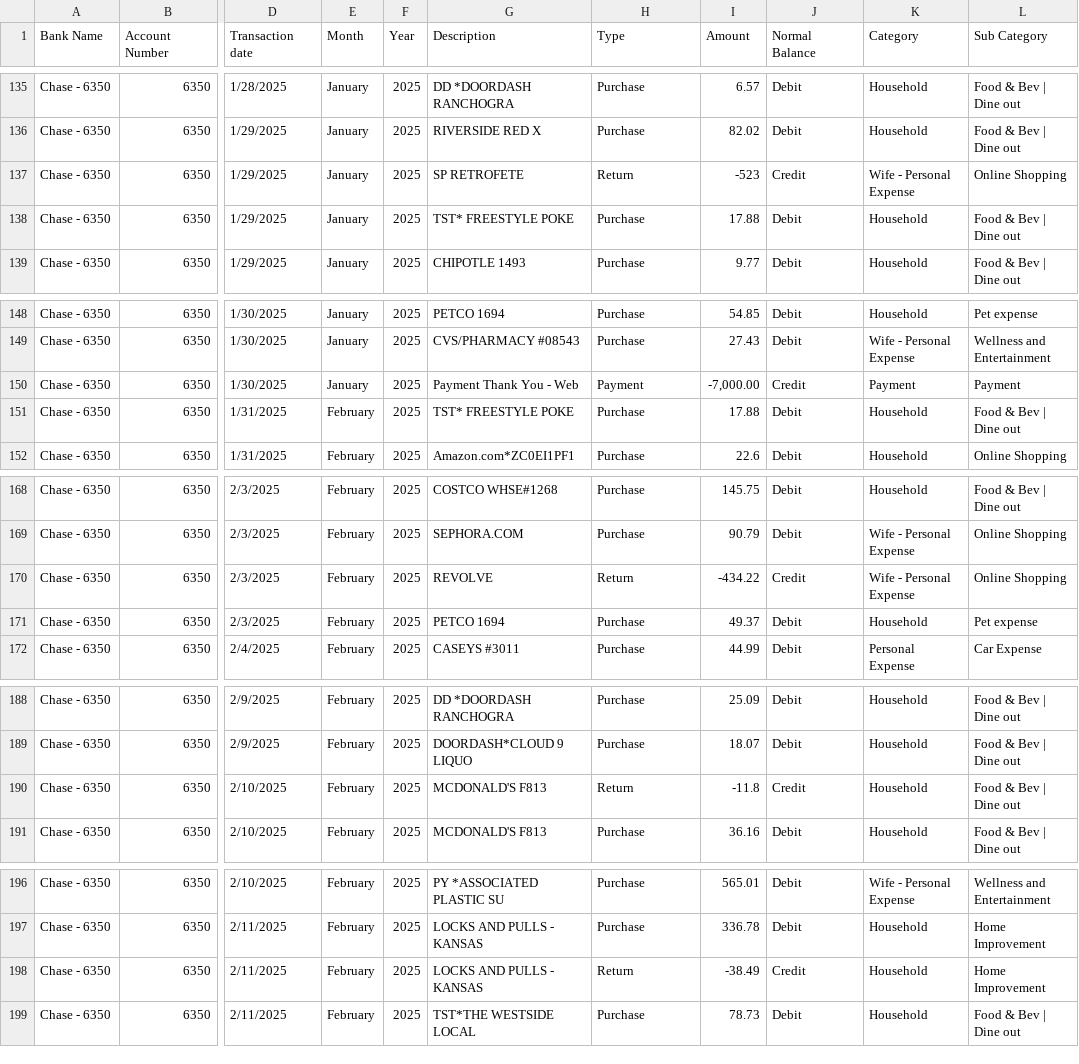
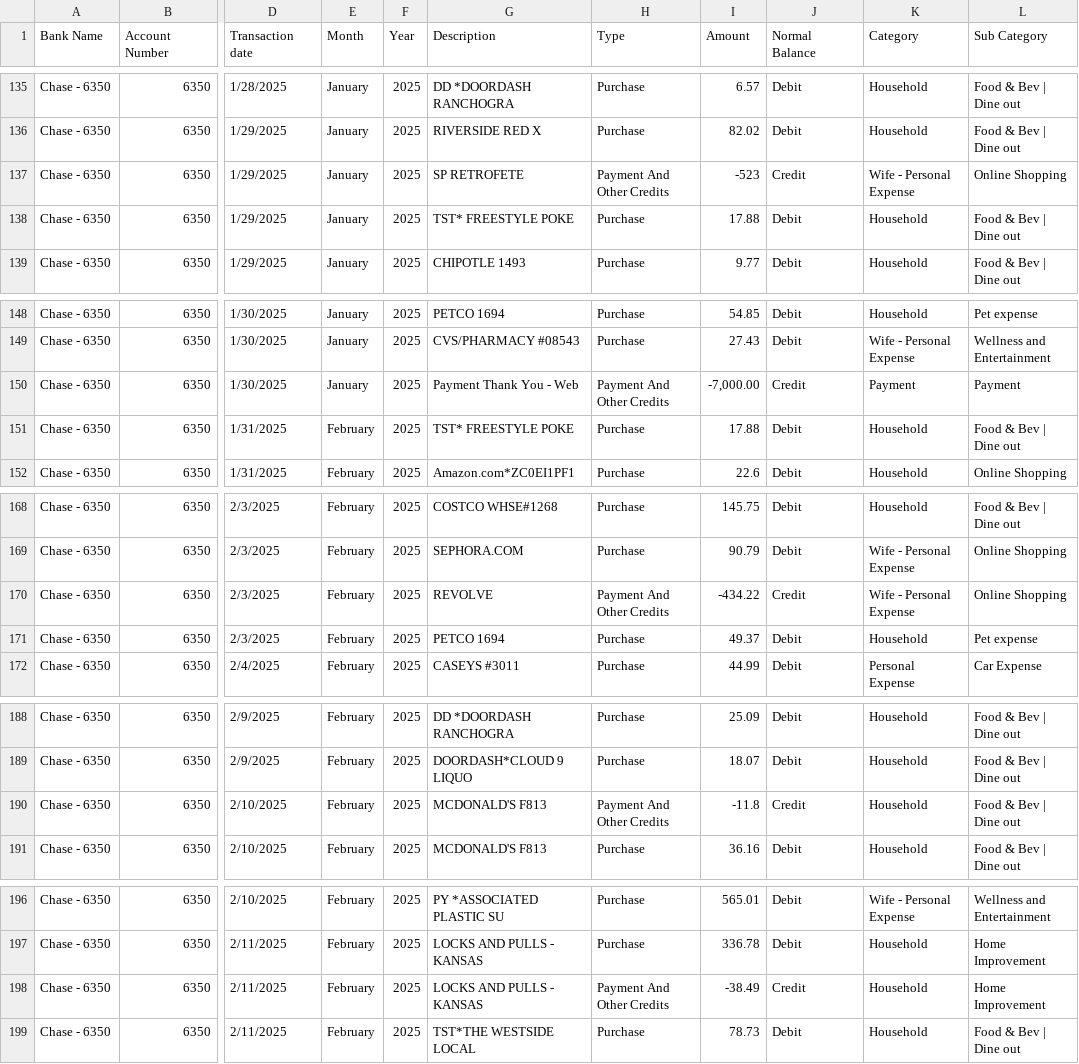
Before and after one commit to ChrisAnthonyYu/RE-CC-Webpage-Dashboard, a CSV file: RE - CC Webpage dashboard/CC data.csv, drawn as a sheet; only a part is shown, gaps mark what is left out; the diff covers the shown part only; the diff names each change by its address in the sheet, - before the commit and + after, or states it on an @@ line.

```diff
--- a/RE - CC Webpage dashboard/CC data.csv
+++ b/RE - CC Webpage dashboard/CC data.csv
-H137 (Type): Return
+H137 (Type): Payment And Other Credits
-H150 (Type): Payment
+H150 (Type): Payment And Other Credits
-H170 (Type): Return
+H170 (Type): Payment And Other Credits
-H190 (Type): Return
+H190 (Type): Payment And Other Credits
-H198 (Type): Return
+H198 (Type): Payment And Other Credits
```
Also changed, not shown: 23 edited cells elsewhere in this file.
